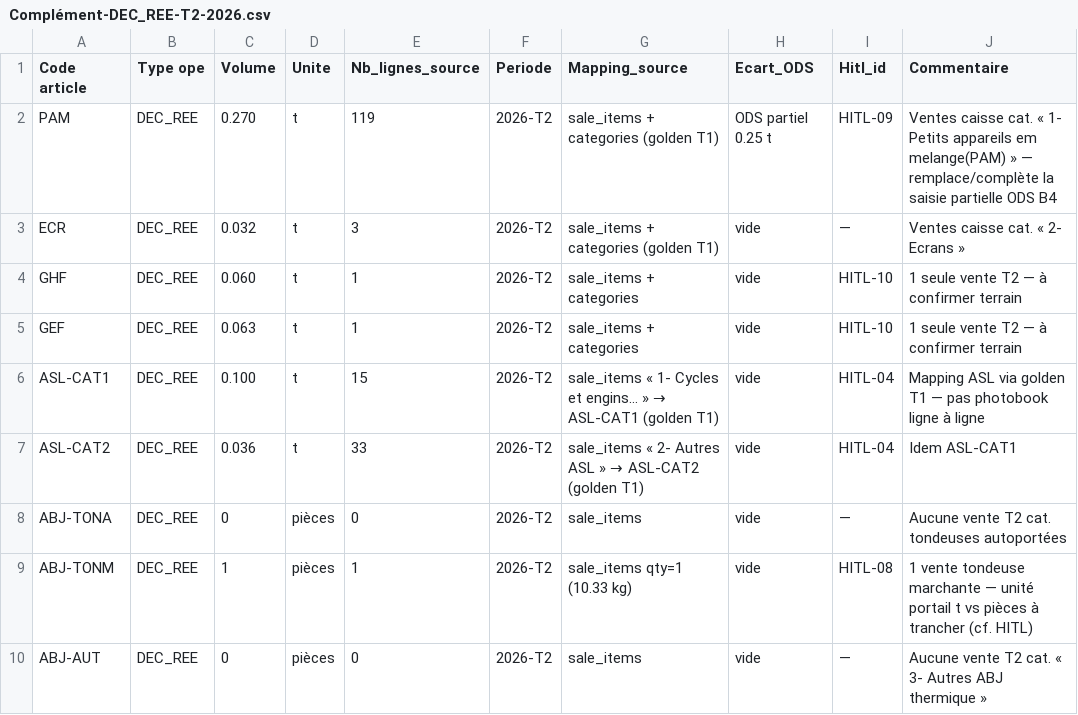
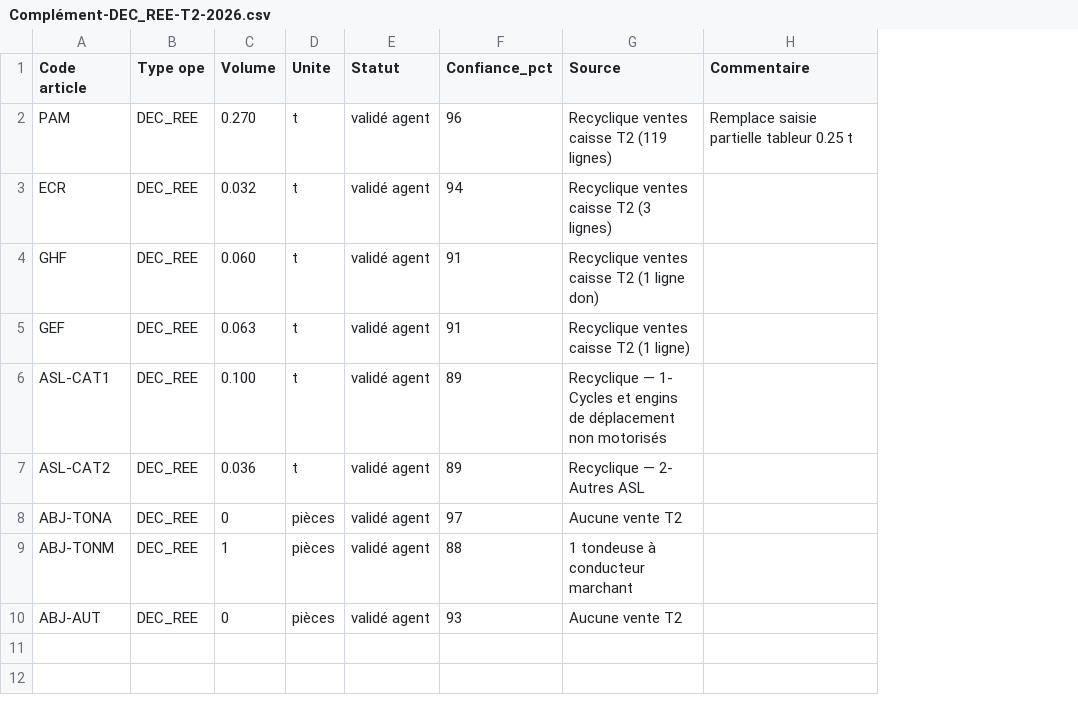
Before and after one commit to jarvos-eu/JARVOS_recyclique, a CSV file: references/eco-organismes/partenaires/ecologic/declarations-la-clique/2026-T2/Complément-DEC_REE-T2-2026.csv, drawn as a sheet; removed rows and columns are numbered as before the commit, all else as after; the diff names each change by its address in the sheet, - before the commit and + after, or states it on an @@ line.

Commit message:
feat(ecologic): update documentation and data files for T2 2026
- Replaced the ODS file reference in multiple documents with the new `DeclarationESS-ECOLOGIC-ECOMAISON-EntreesSorties-REMPLI.ods`.
- Updated the README and other related files to reflect the new structure and status of the T2 2026 project.
- Added new sections detailing the status of the mission, including decisions made and relevant documentation links.
- Removed the outdated `DeclarationESS-ECOLOGIC-2T2026.ods` file to streamline the project resources.
- Adjusted references in the HITL questions document to align with the latest decisions and data.

```diff
--- a/references/eco-organismes/partenaires/ecologic/declarations-la-clique/2026-T2/Complément-DEC_REE-T2-2026.csv
+++ b/references/eco-organismes/partenaires/ecologic/declarations-la-clique/2026-T2/Complément-DEC_REE-T2-2026.csv
-column E (Nb_lignes_source), rows 2-10: 119 | 3 | 1 | 1 | 15 | 33 | 0 | 1 | 0
-column F (Periode), rows 2-10: all 2026-T2
-column G (Mapping_source), rows 2-10: sale_items + categories (golden T1) | sale_items + categories (golden T1) | sale_items + categories | sale_items + categories | sale_items « 1- Cycles et engins… » → ASL-CAT1 (golden T1) | sale_items « 2- Autres ASL » → ASL-CAT2 (golden T1) | sale_items | sale_items qty=1 (10.33 kg) | sale_items
-column H (Ecart_ODS), rows 2-10: ODS partiel 0.25 t | vide | vide | vide | vide | vide | vide | vide | vide
-column I (Hitl_id), rows 2-10: HITL-09 | — | HITL-10 | HITL-10 | HITL-04 | HITL-04 | — | HITL-08 | —
+column E (Statut), rows 2-10: all validé agent
+column F (Confiance_pct), rows 2-10: 96 | 94 | 91 | 91 | 89 | 89 | 97 | 88 | 93
+column G (Source), rows 2-10: Recyclique ventes caisse T2 (119 lignes) | Recyclique ventes caisse T2 (3 lignes) | Recyclique ventes caisse T2 (1 ligne don) | Recyclique ventes caisse T2 (1 ligne) | Recyclique — 1- Cycles et engins de déplacement non motorisés | Recyclique — 2- Autres ASL | Aucune vente T2 | 1 tondeuse à conducteur marchant | Aucune vente T2
-H2 (Commentaire): Ventes caisse cat. « 1- Petits appareils em melange(PAM) » — remplace/complète la saisie partielle ODS B4
+H2 (Commentaire): Remplace saisie partielle tableur 0.25 t
-H3 (Commentaire): Ventes caisse cat. « 2- Ecrans »
+H3 (Commentaire): (empty)
-H4:H5 (Commentaire): 1 seule vente T2 — à confirmer terrain
+H4:H5 (Commentaire): (empty)
-H6 (Commentaire): Mapping ASL via golden T1 — pas photobook ligne à ligne
+H6 (Commentaire): (empty)
-H7 (Commentaire): Idem ASL-CAT1
+H7 (Commentaire): (empty)
-H8 (Commentaire): Aucune vente T2 cat. tondeuses autoportées
+H8 (Commentaire): (empty)
-H9 (Commentaire): 1 vente tondeuse marchante — unité portail t vs pièces à trancher (cf. HITL)
+H9 (Commentaire): (empty)
-H10 (Commentaire): Aucune vente T2 cat. « 3- Autres ABJ thermique »
+H10 (Commentaire): (empty)
```
Also changed, not shown: 47 other files.
